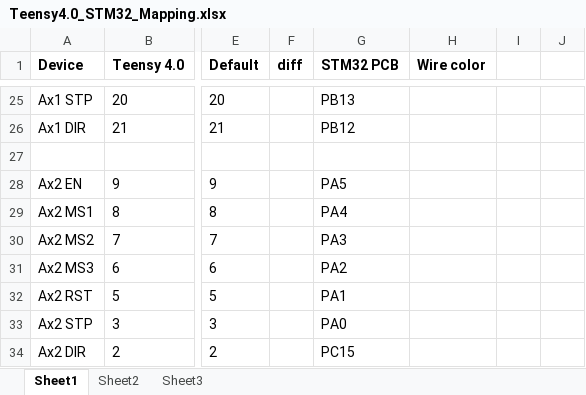
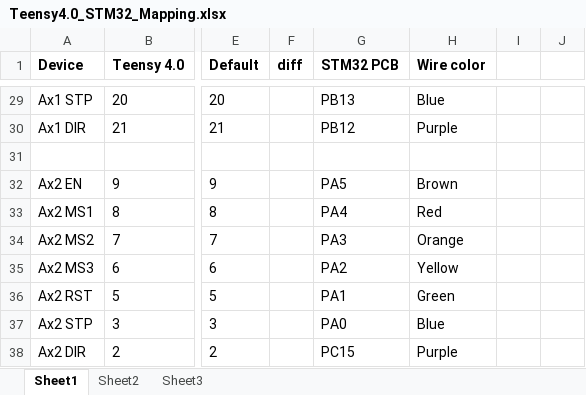
Before and after one commit to Zarfab/DobsonGoto, an Excel workbook: Teensy4.0_STM32_Mapping.xlsx, sheet Sheet1, drawn as a sheet; only a part is shown, gaps mark what is left out; values as stored, in another font and other column widths than the file's, no borders; conditional formats not drawn; addresses are those after the commit; the diff covers the shown part only; the diff names each change by its address in the sheet, - before the commit and + after, or states it on an @@ line.

```diff
--- a/Teensy4.0_STM32_Mapping.xlsx (sheet Sheet1)
+++ b/Teensy4.0_STM32_Mapping.xlsx (sheet Sheet1)
-H29 (Wire color): (empty)
+H29 (Wire color): Blue
-H30 (Wire color): (empty)
+H30 (Wire color): Purple
-H32 (Wire color): (empty)
+H32 (Wire color): Brown
-H33 (Wire color): (empty)
+H33 (Wire color): Red
-H34 (Wire color): (empty)
+H34 (Wire color): Orange
-H35 (Wire color): (empty)
+H35 (Wire color): Yellow
-H36 (Wire color): (empty)
+H36 (Wire color): Green
-H37 (Wire color): (empty)
+H37 (Wire color): Blue
-H38 (Wire color): (empty)
+H38 (Wire color): Purple
```
Also changed, not shown: 4 added rows and 18 edited cells elsewhere in this sheet, formulas that keep their value.
